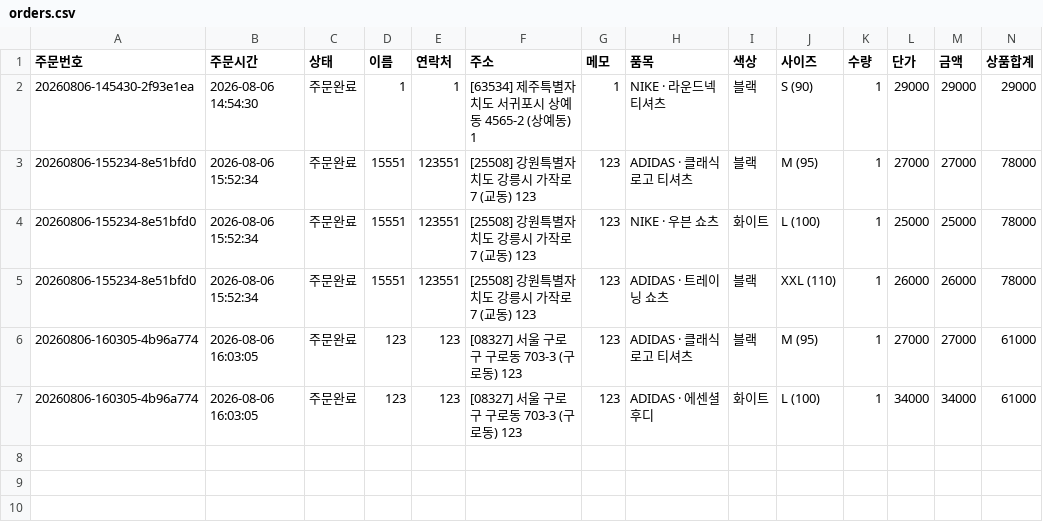
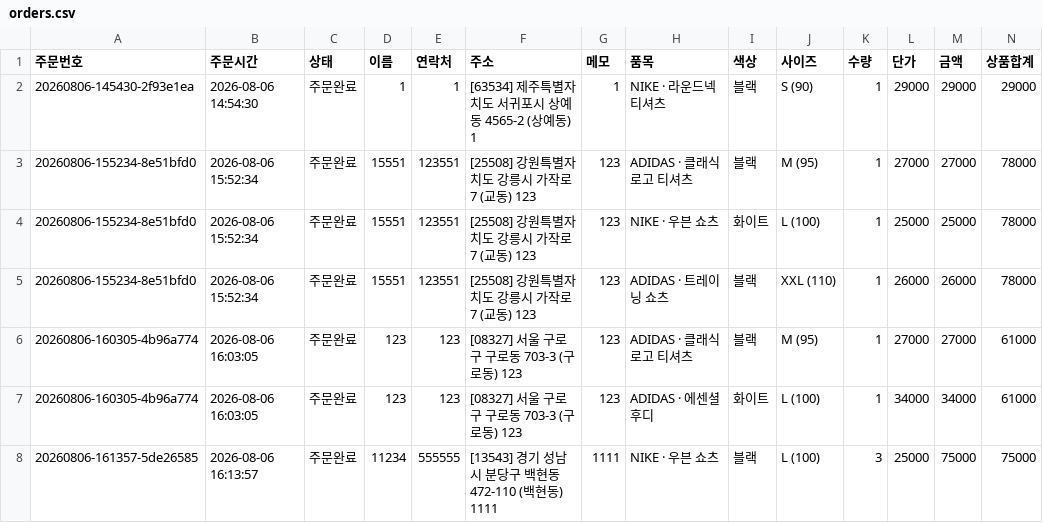
Before and after one commit to ybs8625-cmd/Park-order, a CSV file: data/orders.csv, drawn as a sheet; only a part is shown; rows hold the shown columns only; the diff names each change by its address in the sheet, - before the commit and + after, or states it on an @@ line.

Commit message:
Append park order to CSV

```diff
--- a/data/orders.csv
+++ b/data/orders.csv
+row 8: 20260806-161357-5de26585 | 2026-08-06 16:13:57 | 주문완료 | 11234 | 555555 | [13543] 경기 성남시 분당구 백현동 472-110 (백현동) 1111 | 1111 | NIKE · 우븐 쇼츠 | 블랙 | L (100) | 3 | 25000 | 75000 | 75000
```
